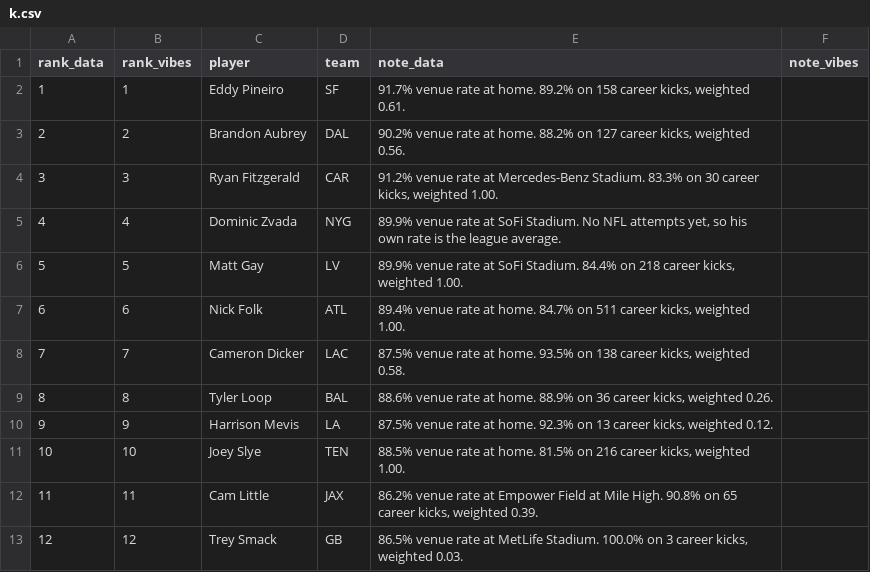
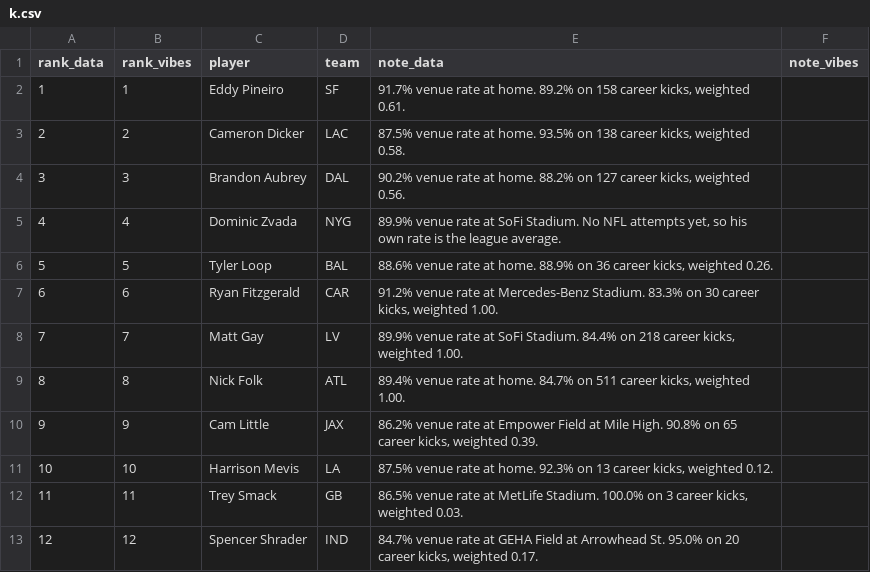
Before and after one commit to maditphillips/The-Delta-Duo, a CSV file: data/weekly/2026/week-02/k.csv, drawn as a sheet; only a part is shown; the diff covers the shown part only.

```diff
--- a/data/weekly/2026/week-02/k.csv
+++ b/data/weekly/2026/week-02/k.csv
@@ -2,12 +2,12 @@ rank_data,rank_vibes,player,team,note_data,note_vibes
 1,1,Eddy Pineiro,SF,"91.7% venue rate at home. 89.2% on 158 career kicks, weighted 0.61.",
-2,2,Brandon Aubrey,DAL,"90.2% venue rate at home. 88.2% on 127 career kicks, weighted 0.56.",
-3,3,Ryan Fitzgerald,CAR,"91.2% venue rate at Mercedes-Benz Stadium. 83.3% on 30 career kicks, weighted 1.00.",
+2,2,Cameron Dicker,LAC,"87.5% venue rate at home. 93.5% on 138 career kicks, weighted 0.58.",
+3,3,Brandon Aubrey,DAL,"90.2% venue rate at home. 88.2% on 127 career kicks, weighted 0.56.",
 4,4,Dominic Zvada,NYG,"89.9% venue rate at SoFi Stadium. No NFL attempts yet, so his own rate is the league average.",
-5,5,Matt Gay,LV,"89.9% venue rate at SoFi Stadium. 84.4% on 218 career kicks, weighted 1.00.",
-6,6,Nick Folk,ATL,"89.4% venue rate at home. 84.7% on 511 career kicks, weighted 1.00.",
-7,7,Cameron Dicker,LAC,"87.5% venue rate at home. 93.5% on 138 career kicks, weighted 0.58.",
-8,8,Tyler Loop,BAL,"88.6% venue rate at home. 88.9% on 36 career kicks, weighted 0.26.",
-9,9,Harrison Mevis,LA,"87.5% venue rate at home. 92.3% on 13 career kicks, weighted 0.12.",
-10,10,Joey Slye,TEN,"88.5% venue rate at home. 81.5% on 216 career kicks, weighted 1.00.",
-11,11,Cam Little,JAX,"86.2% venue rate at Empower Field at Mile High. 90.8% on 65 career kicks, weighted 0.39.",
-12,12,Trey Smack,GB,"86.5% venue rate at MetLife Stadium. 100.0% on 3 career kicks, weighted 0.03.",
+5,5,Tyler Loop,BAL,"88.6% venue rate at home. 88.9% on 36 career kicks, weighted 0.26.",
+6,6,Ryan Fitzgerald,CAR,"91.2% venue rate at Mercedes-Benz Stadium. 83.3% on 30 career kicks, weighted 1.00.",
+7,7,Matt Gay,LV,"89.9% venue rate at SoFi Stadium. 84.4% on 218 career kicks, weighted 1.00.",
+8,8,Nick Folk,ATL,"89.4% venue rate at home. 84.7% on 511 career kicks, weighted 1.00.",
+9,9,Cam Little,JAX,"86.2% venue rate at Empower Field at Mile High. 90.8% on 65 career kicks, weighted 0.39.",
+10,10,Harrison Mevis,LA,"87.5% venue rate at home. 92.3% on 13 career kicks, weighted 0.12.",
+11,11,Trey Smack,GB,"86.5% venue rate at MetLife Stadium. 100.0% on 3 career kicks, weighted 0.03.",
+12,12,Spencer Shrader,IND,"84.7% venue rate at GEHA Field at Arrowhead St. 95.0% on 20 career kicks, weighted 0.17.",
```
Also changed, not shown: 47 edited cells elsewhere in this file, 2 other files.
